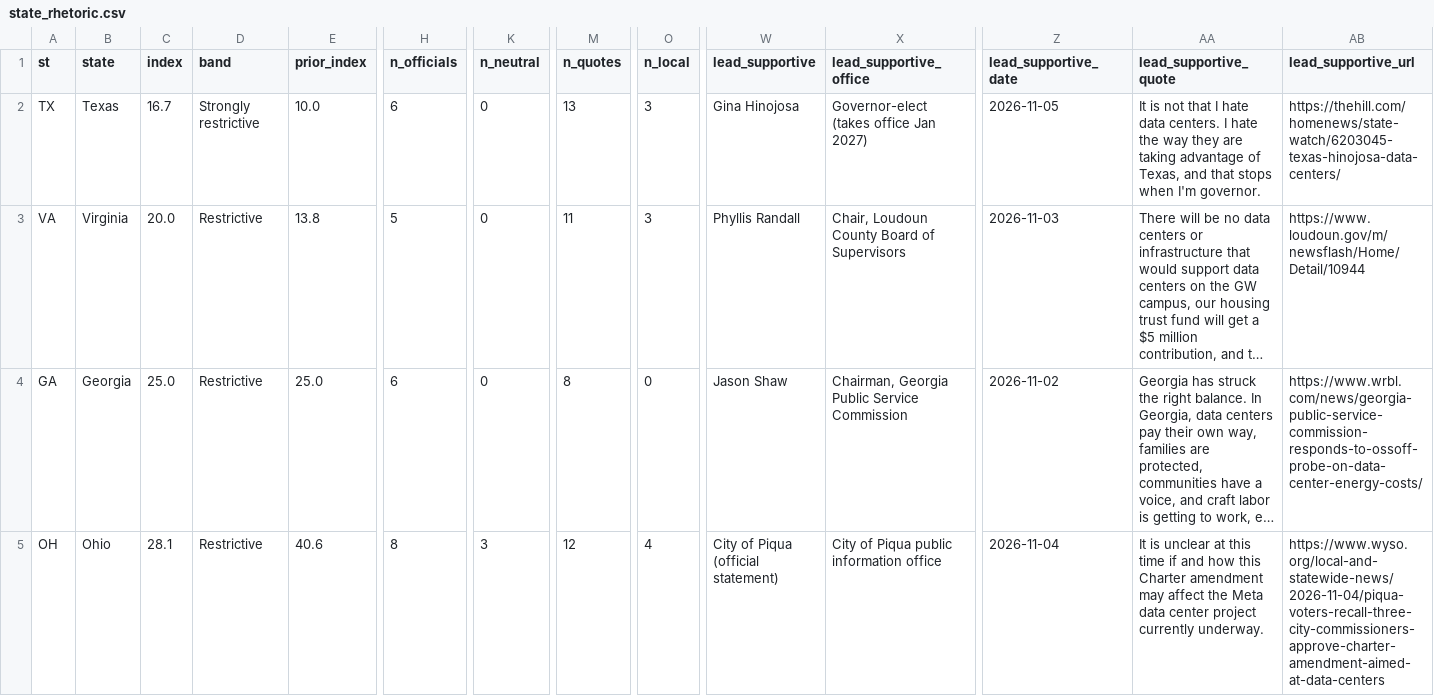
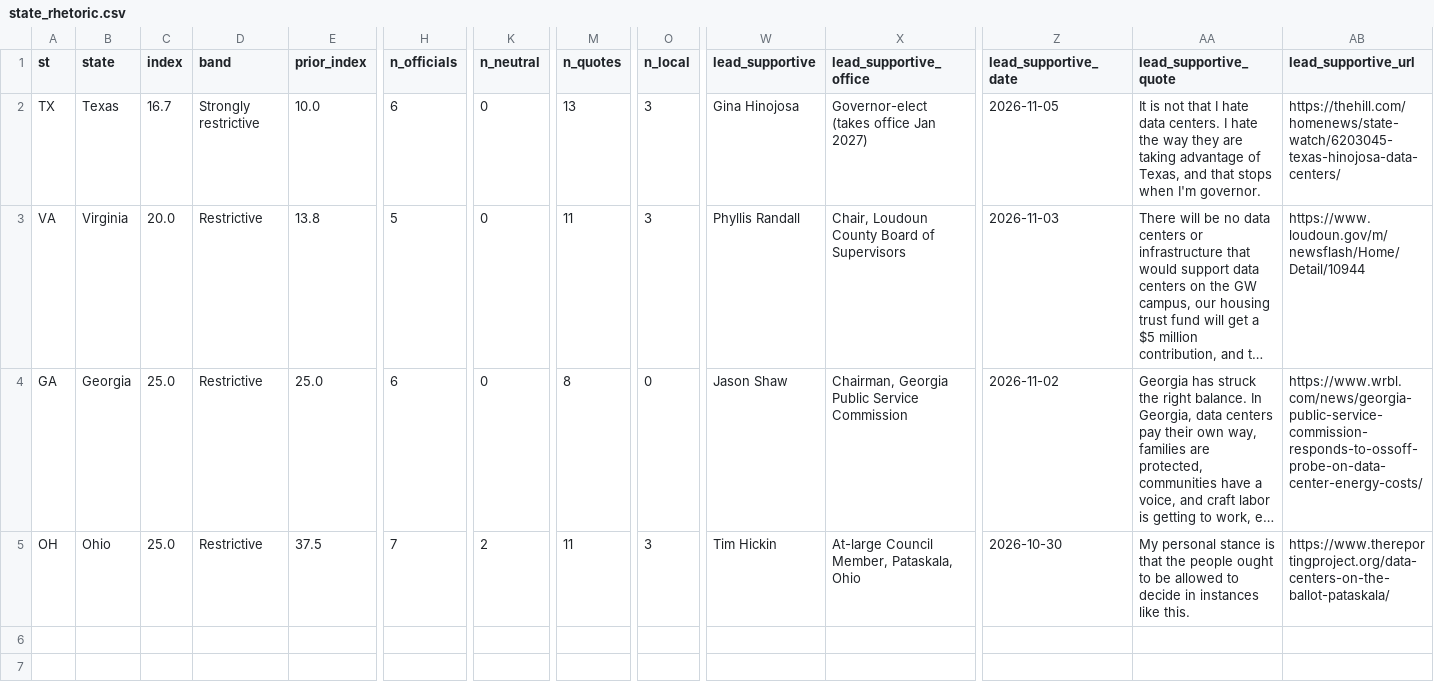
Before and after one commit to jwboswell23/datacenter-risk-feed, a CSV file: feed/state_rhetoric.csv, drawn as a sheet; only a part is shown, gaps mark what is left out; long unchanged cells end in …; the diff names each change by its address in the sheet, - before the commit and + after, or states it on an @@ line.

```diff
--- a/feed/state_rhetoric.csv
+++ b/feed/state_rhetoric.csv
-C5 (index): 28.1
+C5 (index): 25.0
-E5 (prior_index): 40.6
+E5 (prior_index): 37.5
-H5 (n_officials): 8
+H5 (n_officials): 7
-K5 (n_neutral): 3
+K5 (n_neutral): 2
-M5 (n_quotes): 12
+M5 (n_quotes): 11
-O5 (n_local): 4
+O5 (n_local): 3
-W5 (lead_supportive): City of Piqua (official statement)
+W5 (lead_supportive): Tim Hickin
-X5 (lead_supportive_office): City of Piqua public information office
+X5 (lead_supportive_office): At-large Council Member, Pataskala, Ohio
-Z5 (lead_supportive_date): 2026-11-04
+Z5 (lead_supportive_date): 2026-10-30
-AA5 (lead_supportive_quote): It is unclear at this time if and how this Charter amendment may affect the Meta data center project currently underway.
+AA5 (lead_supportive_quote): My personal stance is that the people ought to be allowed to decide in instances like this.
-AB5 (lead_supportive_url): https://www.wyso.org/local-and-statewide-news/2026-11-04/piqua-voters-recall-three-city-commissioners-approve-charter-amendment-aimed-at-data-centers
+AB5 (lead_supportive_url): https://www.thereportingproject.org/data-centers-on-the-ballot-pataskala/
```
Also changed, not shown: feed/politicians.csv, feed/rhetoric.csv, 21 other files.
